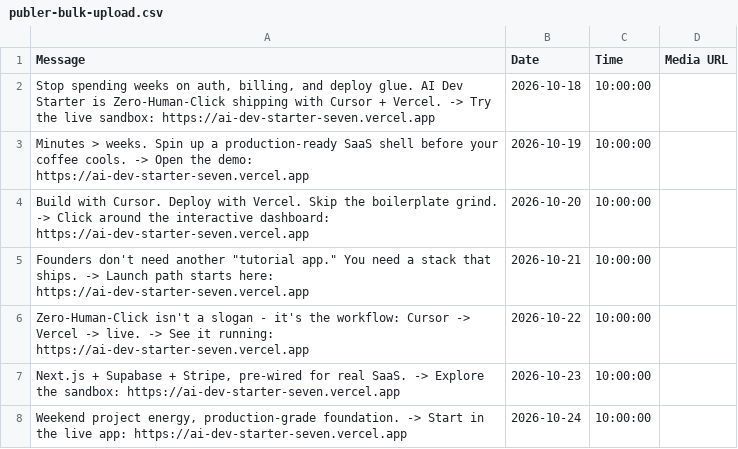
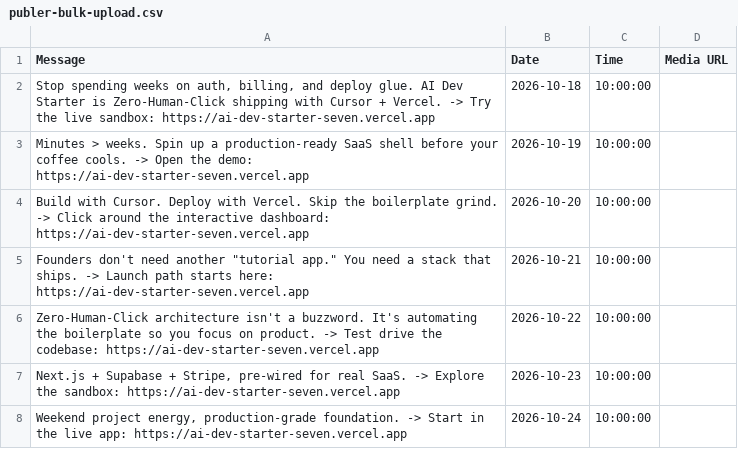
Before and after one commit to luckie9/ai-dev-starter, a CSV file: publer-bulk-upload.csv, drawn as a sheet; only a part is shown.

```diff
--- a/publer-bulk-upload.csv
+++ b/publer-bulk-upload.csv
@@ -5,3 +5,3 @@
 "Founders don't need another ""tutorial app."" You need a stack that ships. -> Launch path starts here: https://ai-dev-starter-seven.vercel.app","2026-10-21","10:00:00",""
-"Zero-Human-Click isn't a slogan - it's the workflow: Cursor -> Vercel -> live. -> See it running: https://ai-dev-starter-seven.vercel.app","2026-10-22","10:00:00",""
+"Zero-Human-Click architecture isn't a buzzword. It's automating the boilerplate so you focus on product. -> Test drive the codebase: https://ai-dev-starter-seven.vercel.app","2026-10-22","10:00:00",""
 "Next.js + Supabase + Stripe, pre-wired for real SaaS. -> Explore the sandbox: https://ai-dev-starter-seven.vercel.app","2026-10-23","10:00:00",""
```
Also changed, not shown: 1 other file.
